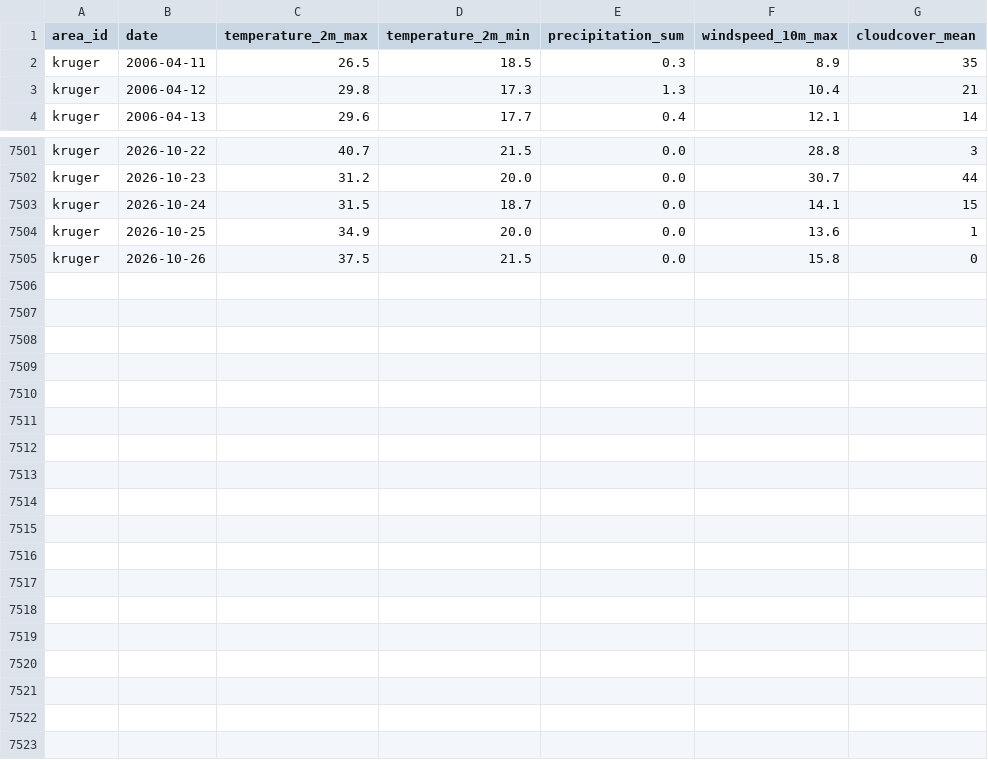
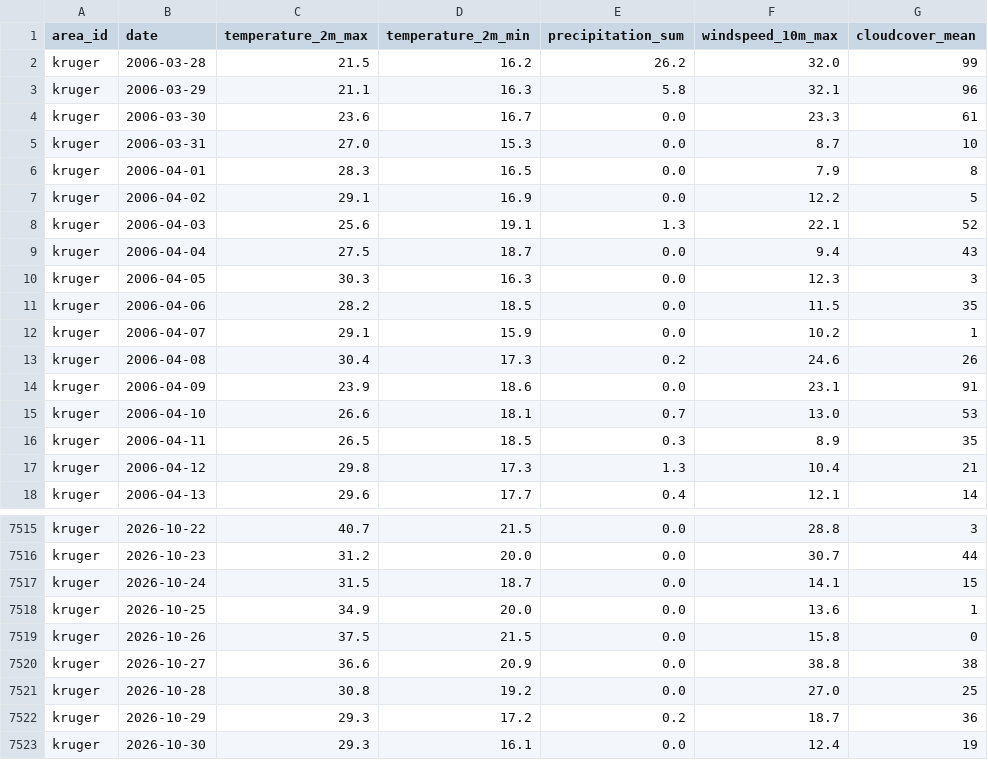
Before and after one commit to albercm30/WildCast, a CSV file: backend/data/cache/weather_daily_kruger.csv, drawn as a sheet; only a part is shown, gaps mark what is left out.

```diff
--- a/backend/data/cache/weather_daily_kruger.csv
+++ b/backend/data/cache/weather_daily_kruger.csv
@@ -1,2 +1,16 @@
 area_id,date,temperature_2m_max,temperature_2m_min,precipitation_sum,windspeed_10m_max,cloudcover_mean
+kruger,2006-03-28,21.5,16.2,26.2,32.0,99
+kruger,2006-03-29,21.1,16.3,5.8,32.1,96
+kruger,2006-03-30,23.6,16.7,0.0,23.3,61
+kruger,2006-03-31,27.0,15.3,0.0,8.7,10
+kruger,2006-04-01,28.3,16.5,0.0,7.9,8
+kruger,2006-04-02,29.1,16.9,0.0,12.2,5
+kruger,2006-04-03,25.6,19.1,1.3,22.1,52
+kruger,2006-04-04,27.5,18.7,0.0,9.4,43
+kruger,2006-04-05,30.3,16.3,0.0,12.3,3
+kruger,2006-04-06,28.2,18.5,0.0,11.5,35
+kruger,2006-04-07,29.1,15.9,0.0,10.2,1
+kruger,2006-04-08,30.4,17.3,0.2,24.6,26
+kruger,2006-04-09,23.9,18.6,0.0,23.1,91
+kruger,2006-04-10,26.6,18.1,0.7,13.0,53
 kruger,2006-04-11,26.5,18.5,0.3,8.9,35
@@ -7505 +7519,5 @@ kruger,2026-10-25,34.9,20.0,0.0,13.6,1
 kruger,2026-10-26,37.5,21.5,0.0,15.8,0
+kruger,2026-10-27,36.6,20.9,0.0,38.8,38
+kruger,2026-10-28,30.8,19.2,0.0,27.0,25
+kruger,2026-10-29,29.3,17.2,0.2,18.7,36
+kruger,2026-10-30,29.3,16.1,0.0,12.4,19
```
Also changed, not shown: backend/data/cache/occurrences_patagonia.csv, backend/data/cache/weather_daily_costa_rica_cloud_forest.csv, 26 other files.
